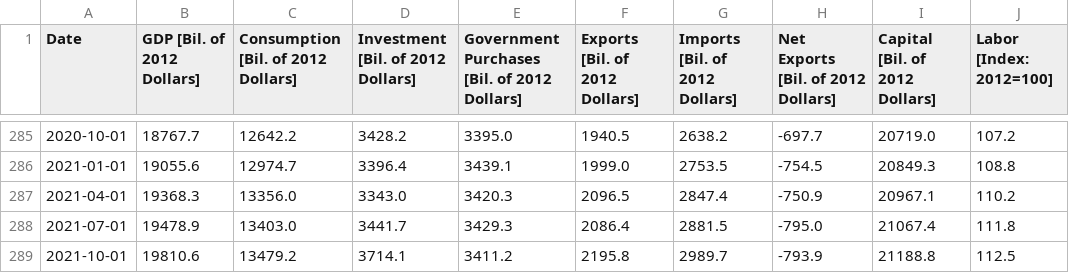
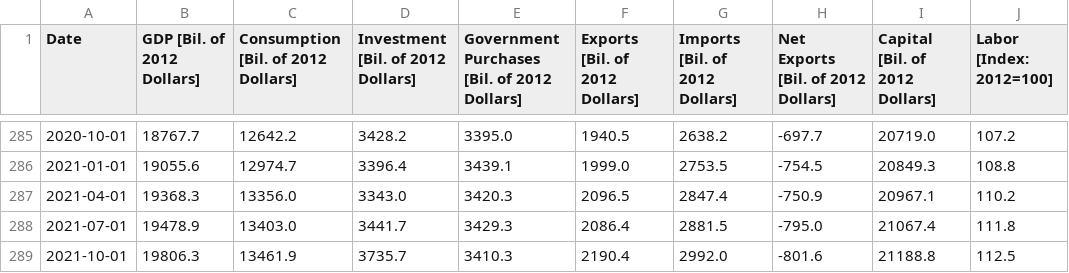
Before and after one commit to msilva913/economic-data, a CSV file: us-production/csv/US_Production_Q_Data.csv, drawn as a sheet; only a part is shown, gaps mark what is left out.

```diff
--- a/us-production/csv/US_Production_Q_Data.csv
+++ b/us-production/csv/US_Production_Q_Data.csv
@@ -288,2 +288,2 @@ Date,GDP [Bil. of 2012 Dollars],Consumption [Bil. of 2012 Dollars],Investment [B
 2021-07-01,19478.9,13403.0,3441.7,3429.3,2086.4,2881.5,-795.0,21067.4,111.8
-2021-10-01,19810.6,13479.2,3714.1,3411.2,2195.8,2989.7,-793.9,21188.8,112.5
+2021-10-01,19806.3,13461.9,3735.7,3410.3,2190.4,2992.0,-801.6,21188.8,112.5
```
Also changed, not shown: 2 other files.
